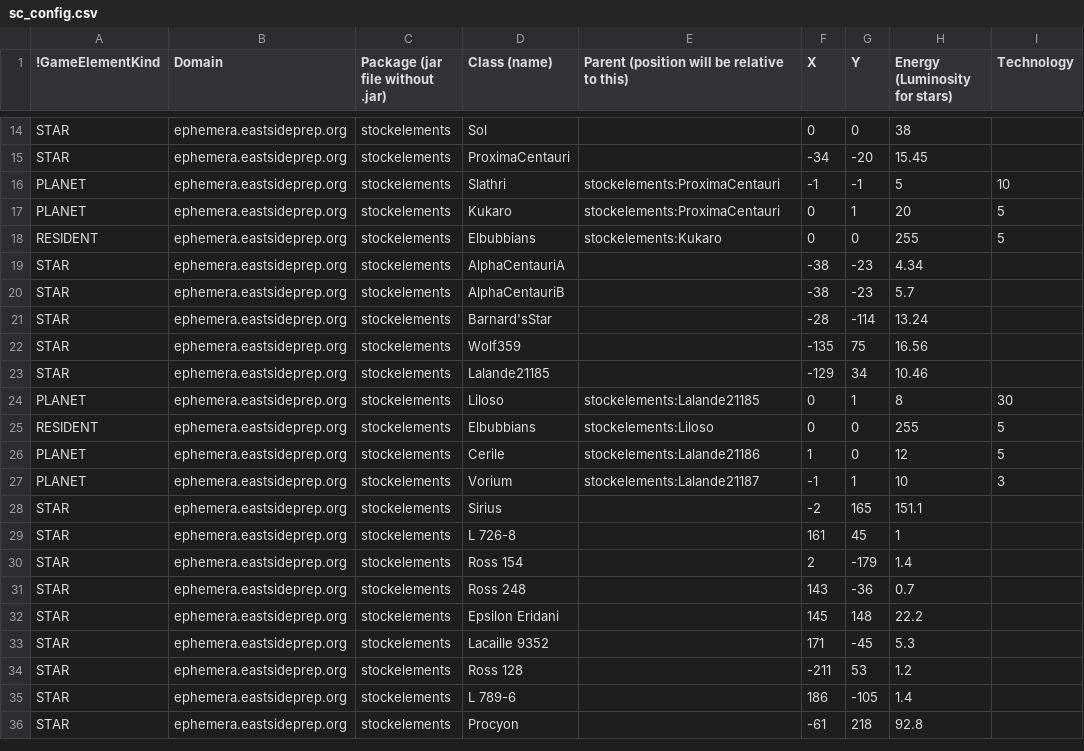
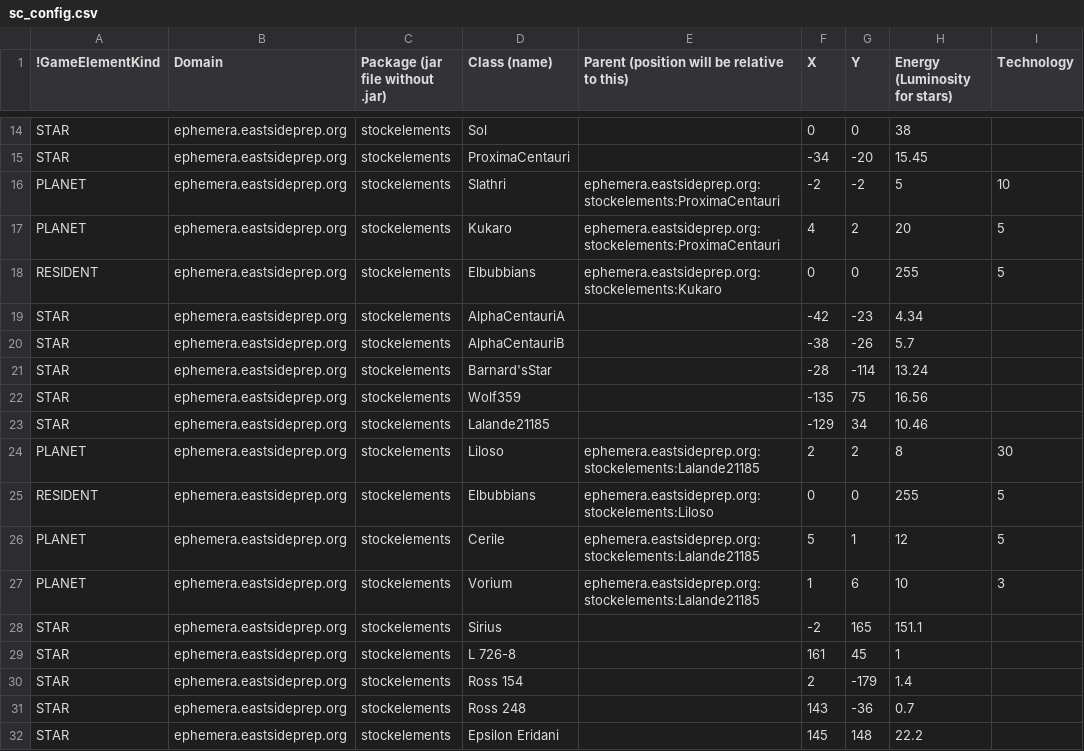
Before and after one commit to EastsidePreparatorySchool/SpaceCritters, a CSV file: sc_config.csv, drawn as a sheet; only a part is shown, gaps mark what is left out; the shorter side is filled out with more unchanged rows; the diff names each change by its address in the sheet, - before the commit and + after, or states it on an @@ line.

Commit message:
Final alieninterfaces V1.0
Sorry for the churn. This will be stable for a while, I promise.

```diff
--- a/sc_config.csv
+++ b/sc_config.csv
-E16:E17: stockelements:ProximaCentauri
+E16:E17: ephemera.eastsideprep.org:stockelements:ProximaCentauri
-F16 (X): -1
+F16 (X): -2
-G16 (Y): -1
+G16 (Y): -2
-F17 (X): 0
+F17 (X): 4
-G17 (Y): 1
+G17 (Y): 2
-E18: stockelements:Kukaro
+E18: ephemera.eastsideprep.org:stockelements:Kukaro
-F19 (X): -38
+F19 (X): -42
-G20 (Y): -23
+G20 (Y): -26
-E24: stockelements:Lalande21185
+E24: ephemera.eastsideprep.org:stockelements:Lalande21185
-F24 (X): 0
+F24 (X): 2
-G24 (Y): 1
+G24 (Y): 2
-E25: stockelements:Liloso
+E25: ephemera.eastsideprep.org:stockelements:Liloso
-E26: stockelements:Lalande21186
+E26: ephemera.eastsideprep.org:stockelements:Lalande21185
-F26 (X): 1
+F26 (X): 5
-G26 (Y): 0
+G26 (Y): 1
-E27: stockelements:Lalande21187
+E27: ephemera.eastsideprep.org:stockelements:Lalande21185
-F27 (X): -1
+F27 (X): 1
-G27 (Y): 1
+G27 (Y): 6
```
Also changed, not shown: 20 other files.
